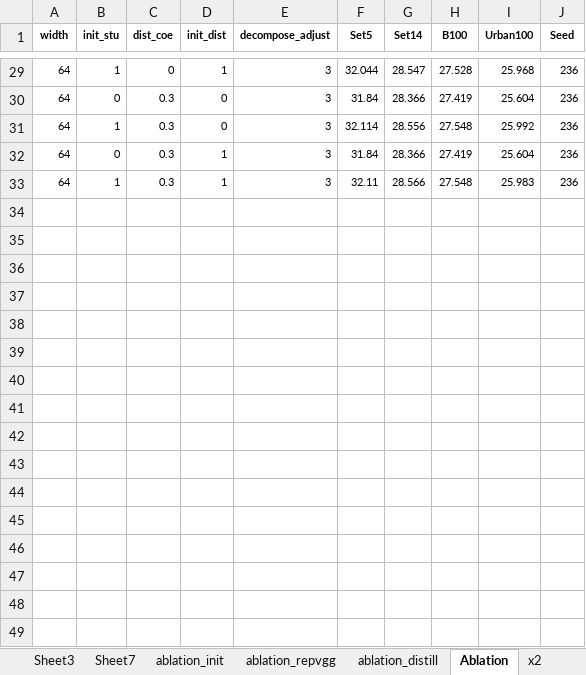
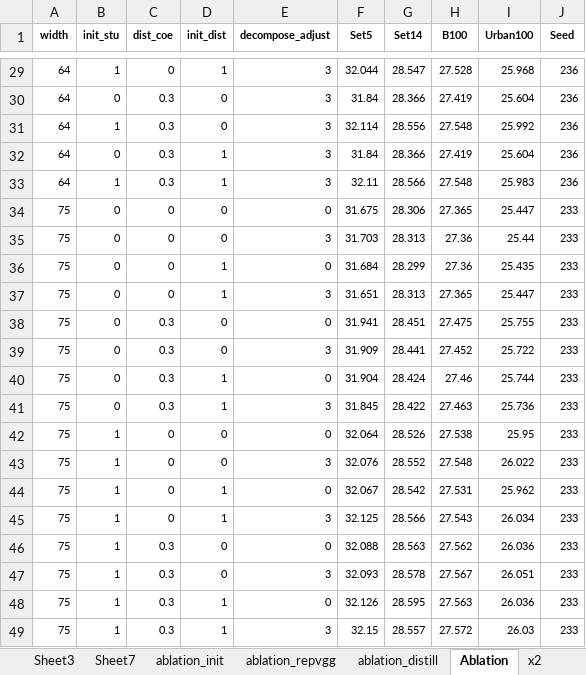
Before and after one commit to wukailu/EDSR-PyTorch, an Excel workbook: experiment/fig1/data.xlsx, sheet Ablation, drawn as a sheet; only a part is shown, gaps mark what is left out; values as stored, in another font and other column widths than the file's, no borders; the diff names each change by its address in the sheet, - before the commit and + after, or states it on an @@ line.

```diff
--- a/experiment/fig1/data.xlsx (sheet Ablation)
+++ b/experiment/fig1/data.xlsx (sheet Ablation)
+row 34: 75 | 0 | 0 | 0 | 0 | 31.675 | 28.306 | 27.365 | 25.447 | 233
+row 35: 75 | 0 | 0 | 0 | 3 | 31.703 | 28.313 | 27.36 | 25.44 | 233
+row 36: 75 | 0 | 0 | 1 | 0 | 31.684 | 28.299 | 27.36 | 25.435 | 233
+row 37: 75 | 0 | 0 | 1 | 3 | 31.651 | 28.313 | 27.365 | 25.447 | 233
+row 38: 75 | 0 | 0.3 | 0 | 0 | 31.941 | 28.451 | 27.475 | 25.755 | 233
+row 39: 75 | 0 | 0.3 | 0 | 3 | 31.909 | 28.441 | 27.452 | 25.722 | 233
+row 40: 75 | 0 | 0.3 | 1 | 0 | 31.904 | 28.424 | 27.46 | 25.744 | 233
+row 41: 75 | 0 | 0.3 | 1 | 3 | 31.845 | 28.422 | 27.463 | 25.736 | 233
+row 42: 75 | 1 | 0 | 0 | 0 | 32.064 | 28.526 | 27.538 | 25.95 | 233
+row 43: 75 | 1 | 0 | 0 | 3 | 32.076 | 28.552 | 27.548 | 26.022 | 233
+row 44: 75 | 1 | 0 | 1 | 0 | 32.067 | 28.542 | 27.531 | 25.962 | 233
+row 45: 75 | 1 | 0 | 1 | 3 | 32.125 | 28.566 | 27.543 | 26.034 | 233
+row 46: 75 | 1 | 0.3 | 0 | 0 | 32.088 | 28.563 | 27.562 | 26.036 | 233
+row 47: 75 | 1 | 0.3 | 0 | 3 | 32.093 | 28.578 | 27.567 | 26.051 | 233
+row 48: 75 | 1 | 0.3 | 1 | 0 | 32.126 | 28.595 | 27.563 | 26.036 | 233
+row 49: 75 | 1 | 0.3 | 1 | 3 | 32.15 | 28.557 | 27.572 | 26.03 | 233
```
Also changed, not shown: 3 other files.
